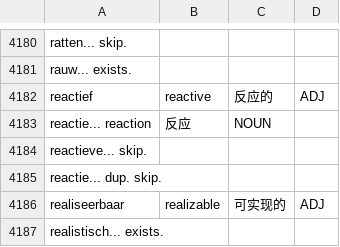
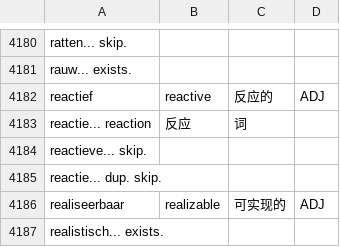
Before and after one commit to Jonathangadeaharder/VocabLevels, a CSV file: dutch/C1.csv, drawn as a sheet; only a part is shown, gaps mark what is left out.

```diff
--- a/dutch/C1.csv
+++ b/dutch/C1.csv
@@ -4182,3 +4182,3 @@ rauw... exists.
 reactief,reactive,反应的,ADJ
-reactie... reaction,反应,NOUN
+reactie... reaction,反应,词
 reactieve... skip.
```
Also changed, not shown: arabic/A1.csv, german/A2.csv, 7 other files.
